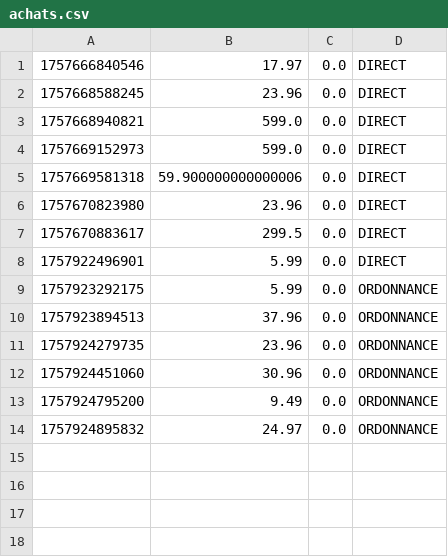
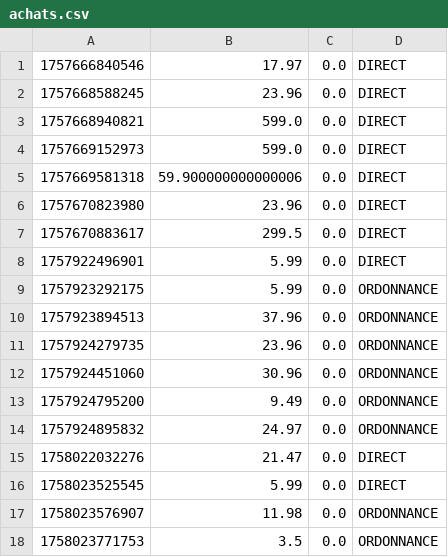
Before and after one commit to MatthieuRouls/sparadrap, a CSV file: data/achats.csv, drawn as a sheet; the diff names each change by its address in the sheet, - before the commit and + after, or states it on an @@ line.

```diff
--- a/data/achats.csv
+++ b/data/achats.csv
+row 15: 1758022032276 | 21.47 | 0.0 | DIRECT
+row 16: 1758023525545 | 5.99 | 0.0 | DIRECT
+row 17: 1758023576907 | 11.98 | 0.0 | ORDONNANCE
+row 18: 1758023771753 | 3.5 | 0.0 | ORDONNANCE
```
Also changed, not shown: 14 other files.
